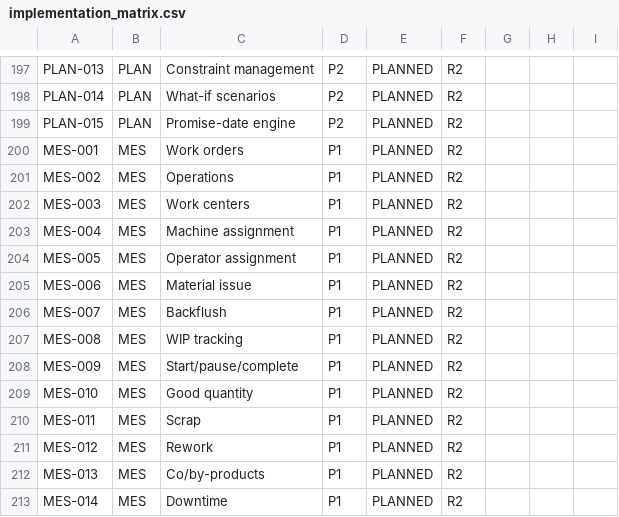
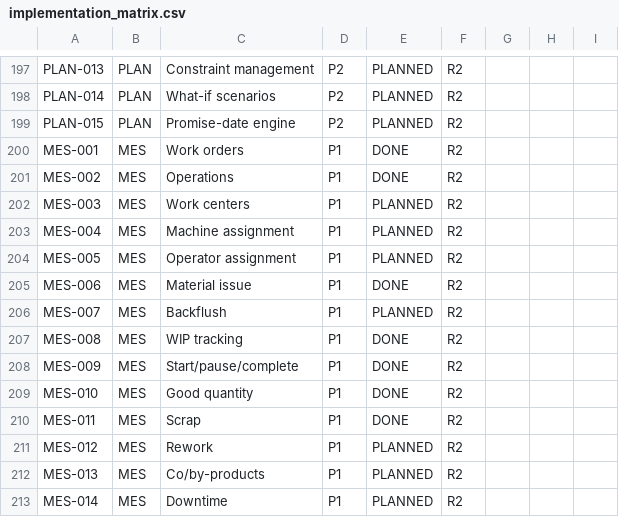
Before and after one commit to kenanbuss-sys/nexora, a CSV file: specs/implementation_matrix.csv, drawn as a sheet; only a part is shown, gaps mark what is left out.

```diff
--- a/specs/implementation_matrix.csv
+++ b/specs/implementation_matrix.csv
@@ -199,4 +199,4 @@ PLAN-014,PLAN,What-if scenarios,P2,PLANNED,R2,,,
 PLAN-015,PLAN,Promise-date engine,P2,PLANNED,R2,,,
-MES-001,MES,Work orders,P1,PLANNED,R2,,,
-MES-002,MES,Operations,P1,PLANNED,R2,,,
+MES-001,MES,Work orders,P1,DONE,R2,,,
+MES-002,MES,Operations,P1,DONE,R2,,,
 MES-003,MES,Work centers,P1,PLANNED,R2,,,
@@ -204,8 +204,8 @@ MES-004,MES,Machine assignment,P1,PLANNED,R2,,,
 MES-005,MES,Operator assignment,P1,PLANNED,R2,,,
-MES-006,MES,Material issue,P1,PLANNED,R2,,,
+MES-006,MES,Material issue,P1,DONE,R2,,,
 MES-007,MES,Backflush,P1,PLANNED,R2,,,
-MES-008,MES,WIP tracking,P1,PLANNED,R2,,,
-MES-009,MES,Start/pause/complete,P1,PLANNED,R2,,,
-MES-010,MES,Good quantity,P1,PLANNED,R2,,,
-MES-011,MES,Scrap,P1,PLANNED,R2,,,
+MES-008,MES,WIP tracking,P1,DONE,R2,,,
+MES-009,MES,Start/pause/complete,P1,DONE,R2,,,
+MES-010,MES,Good quantity,P1,DONE,R2,,,
+MES-011,MES,Scrap,P1,DONE,R2,,,
 MES-012,MES,Rework,P1,PLANNED,R2,,,
```
Also changed, not shown: 15 other files.
